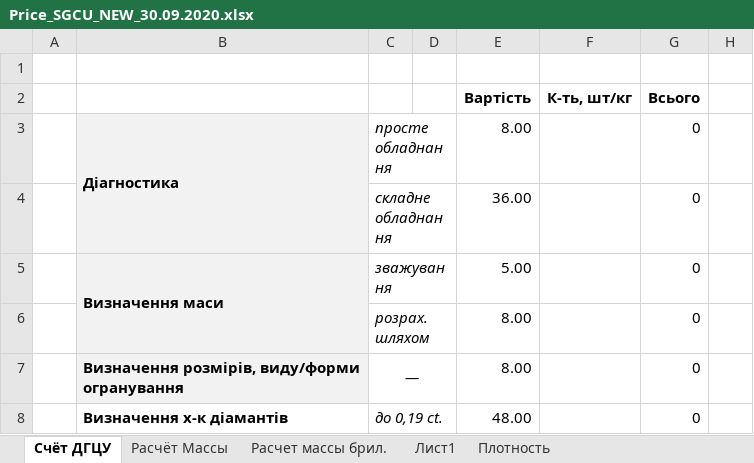
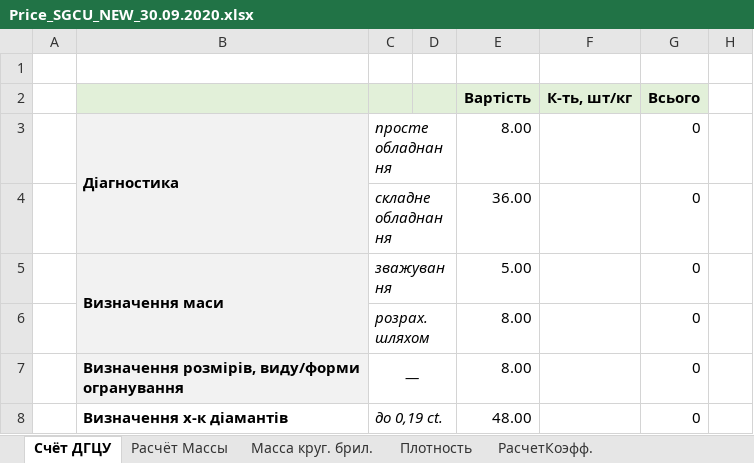
Before and after one commit to emelyanovIgor/SGCU_pice_and_calculation_tables, an Excel workbook: Price_SGCU_NEW_30.09.2020.xlsx, sheet Счёт ДГЦУ, drawn as a sheet; only a part is shown; values as stored, in another font and other column widths than the file's, no borders; the diff names each change by its address in the sheet, - before the commit and + after, or states it on an @@ line.

```diff
--- a/Price_SGCU_NEW_30.09.2020.xlsx (sheet Счёт ДГЦУ)
+++ b/Price_SGCU_NEW_30.09.2020.xlsx (sheet Счёт ДГЦУ)
-sheet tab: Расчет массы брил.
+sheet tab: Масса круг. брил.
-sheet tab: Лист1
+sheet tab: РасчетКоэфф.
@@ sheet tab order changed: Счёт ДГЦУ | Расчёт Массы | Масса круг. брил. | Плотность | РасчетКоэфф. @@
-B2:G2 fill: none
+B2:G2 fill: #E2F0D9
```
Also changed, not shown: sheet РасчетКоэфф., sheet Масса круг. брил., sheet Плотность, sheet Расчёт Массы.
